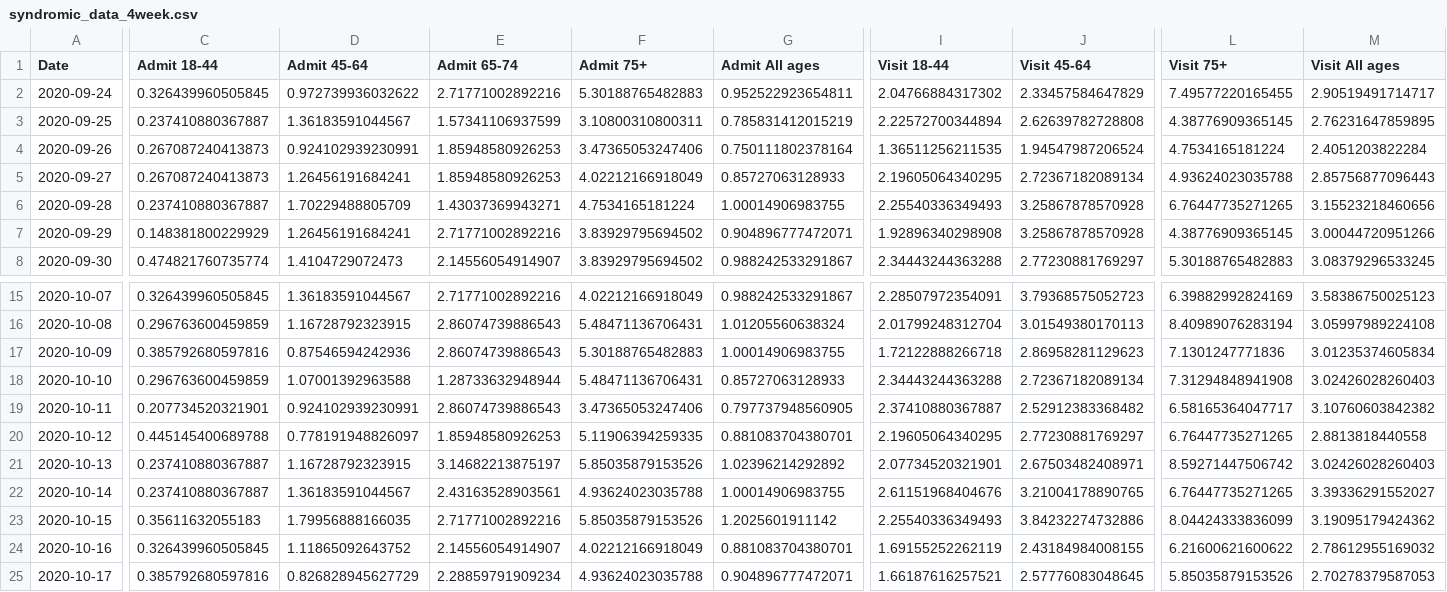
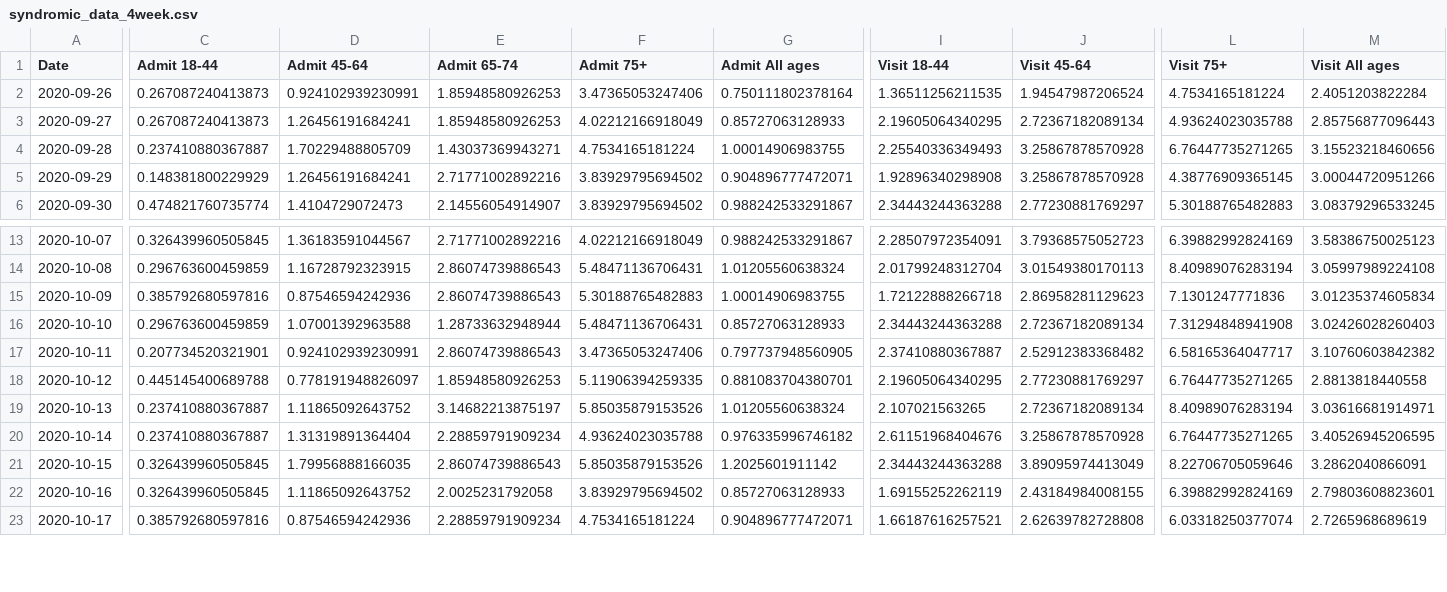
Before and after one commit to MylesBorins/my-corona-data, a CSV file: syndromic_data_4week.csv, drawn as a sheet; only a part is shown, gaps mark what is left out; removed rows and columns are numbered as before the commit, all else as after; rows hold the shown columns only; the diff covers the shown part only; the diff names each change by its address in the sheet, - before the commit and + after, or states it on an @@ line.

```diff
--- a/syndromic_data_4week.csv
+++ b/syndromic_data_4week.csv
-row 2: 2020-09-24 | 0.326439960505845 | 0.972739936032622 | 2.71771002892216 | 5.30188765482883 | 0.952522923654811 | 2.04766884317302 | 2.33457584647829 | 7.49577220165455 | 2.90519491714717
-row 3: 2020-09-25 | 0.237410880367887 | 1.36183591044567 | 1.57341106937599 | 3.10800310800311 | 0.785831412015219 | 2.22572700344894 | 2.62639782728808 | 4.38776909365145 | 2.76231647859895
-D19 (Admit 45-64): 1.16728792323915
+D19 (Admit 45-64): 1.11865092643752
-G19 (Admit All ages): 1.02396214292892
+G19 (Admit All ages): 1.01205560638324
-I19 (Visit 18-44): 2.07734520321901
+I19 (Visit 18-44): 2.107021563265
-J19 (Visit 45-64): 2.67503482408971
+J19 (Visit 45-64): 2.72367182089134
-L19 (Visit 75+): 8.59271447506742
+L19 (Visit 75+): 8.40989076283194
-M19 (Visit All ages): 3.02426028260403
+M19 (Visit All ages): 3.03616681914971
-D20 (Admit 45-64): 1.36183591044567
+D20 (Admit 45-64): 1.31319891364404
-E20 (Admit 65-74): 2.43163528903561
+E20 (Admit 65-74): 2.28859791909234
-G20 (Admit All ages): 1.00014906983755
+G20 (Admit All ages): 0.976335996746182
-J20 (Visit 45-64): 3.21004178890765
+J20 (Visit 45-64): 3.25867878570928
-M20 (Visit All ages): 3.39336291552027
+M20 (Visit All ages): 3.40526945206595
-C21 (Admit 18-44): 0.35611632055183
+C21 (Admit 18-44): 0.326439960505845
-E21 (Admit 65-74): 2.71771002892216
+E21 (Admit 65-74): 2.86074739886543
-I21 (Visit 18-44): 2.25540336349493
+I21 (Visit 18-44): 2.34443244363288
-J21 (Visit 45-64): 3.84232274732886
+J21 (Visit 45-64): 3.89095974413049
-L21 (Visit 75+): 8.04424333836099
+L21 (Visit 75+): 8.22706705059646
-M21 (Visit All ages): 3.19095179424362
+M21 (Visit All ages): 3.2862040866091
-E22 (Admit 65-74): 2.14556054914907
+E22 (Admit 65-74): 2.0025231792058
-F22 (Admit 75+): 4.02212166918049
+F22 (Admit 75+): 3.83929795694502
-G22 (Admit All ages): 0.881083704380701
+G22 (Admit All ages): 0.85727063128933
-L22 (Visit 75+): 6.21600621600622
+L22 (Visit 75+): 6.39882992824169
-M22 (Visit All ages): 2.78612955169032
+M22 (Visit All ages): 2.79803608823601
-D23 (Admit 45-64): 0.826828945627729
+D23 (Admit 45-64): 0.87546594242936
-F23 (Admit 75+): 4.93624023035788
+F23 (Admit 75+): 4.7534165181224
-J23 (Visit 45-64): 2.57776083048645
+J23 (Visit 45-64): 2.62639782728808
-L23 (Visit 75+): 5.85035879153526
+L23 (Visit 75+): 6.03318250377074
-M23 (Visit All ages): 2.70278379587053
+M23 (Visit All ages): 2.7265968689619
```
Also changed, not shown: 2 added rows and 33 edited cells elsewhere in this file, boro/boroughs-case-hosp-death.csv, case-hosp-death.csv, 21 other files.
